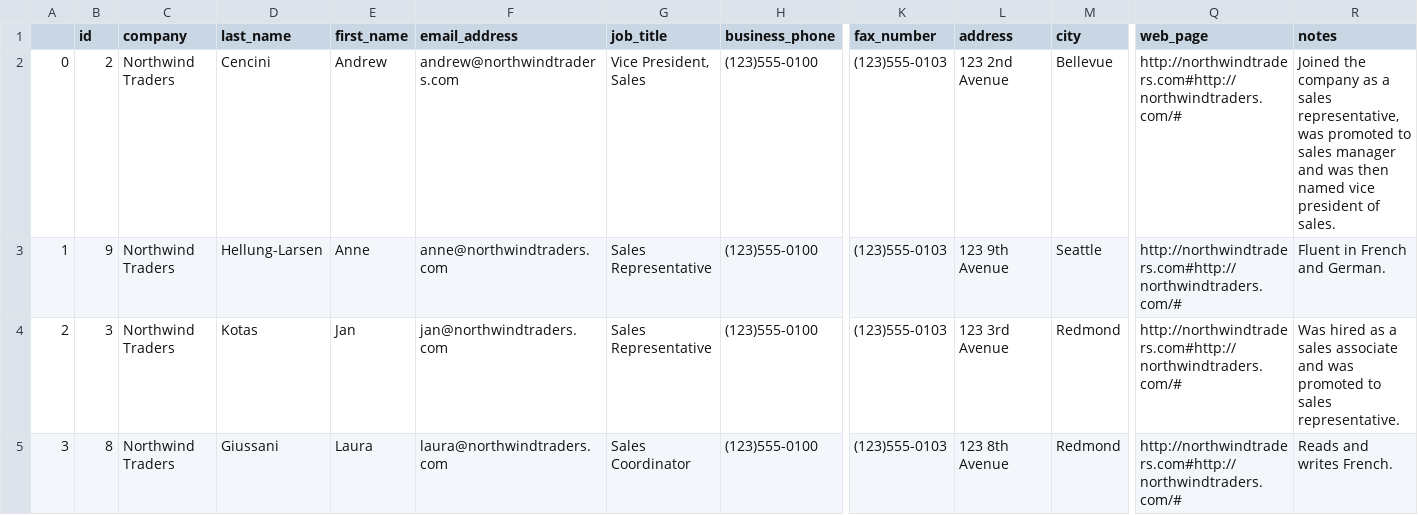
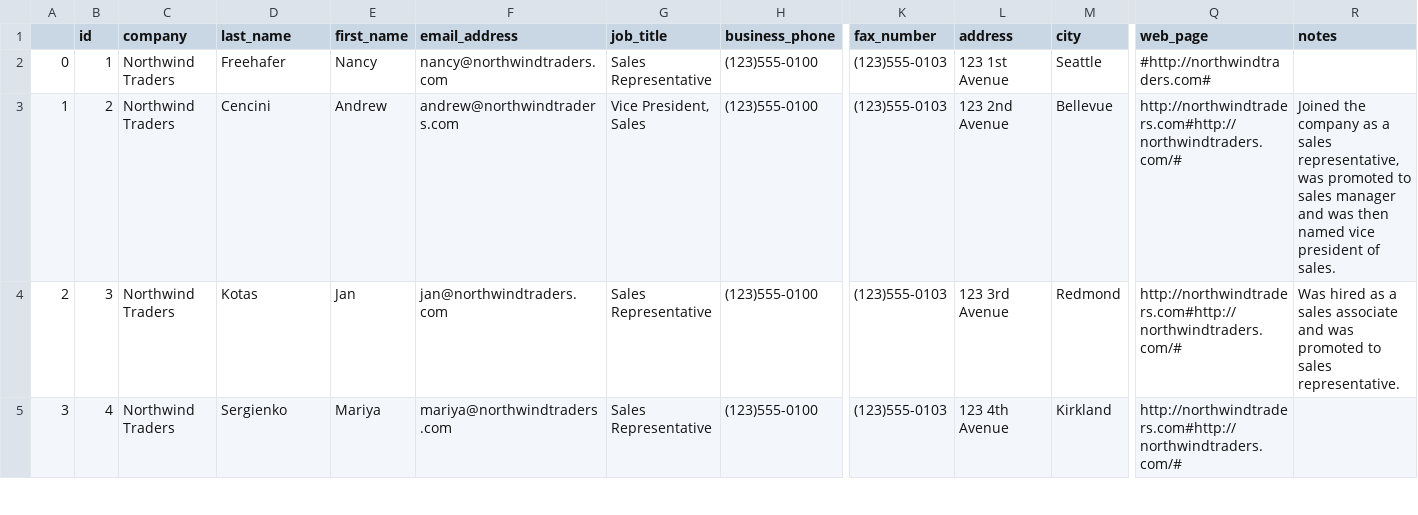
Before and after one commit to sgalsant/northwind, a CSV file: ejercicio1.csv, drawn as a sheet; only a part is shown, gaps mark what is left out; the diff covers the shown part only; the diff names each change by its address in the sheet, - before the commit and + after, or states it on an @@ line.

Commit message:
Add files via upload

```diff
--- a/ejercicio1.csv
+++ b/ejercicio1.csv
-B2 (id): 2
+B2 (id): 1
-D2 (last_name): Cencini
+D2 (last_name): Freehafer
-E2 (first_name): Andrew
+E2 (first_name): Nancy
-F2 (email_address): andrew@northwindtraders.com
+F2 (email_address): nancy@northwindtraders.com
-G2 (job_title): Vice President, Sales
+G2 (job_title): Sales Representative
-L2 (address): 123 2nd Avenue
+L2 (address): 123 1st Avenue
-M2 (city): Bellevue
+M2 (city): Seattle
-Q2 (web_page): http://northwindtraders.com#http://northwindtraders.com/#
+Q2 (web_page): #http://northwindtraders.com#
-R2 (notes): Joined the company as a sales representative, was promoted to sales manager and was then named vice president of sales.
+R2 (notes): (empty)
-B3 (id): 9
+B3 (id): 2
-D3 (last_name): Hellung-Larsen
+D3 (last_name): Cencini
-E3 (first_name): Anne
+E3 (first_name): Andrew
-F3 (email_address): anne@northwindtraders.com
+F3 (email_address): andrew@northwindtraders.com
-G3 (job_title): Sales Representative
+G3 (job_title): Vice President, Sales
-L3 (address): 123 9th Avenue
+L3 (address): 123 2nd Avenue
-M3 (city): Seattle
+M3 (city): Bellevue
-R3 (notes): Fluent in French and German.
+R3 (notes): Joined the company as a sales representative, was promoted to sales manager and was then named vice president of sales.
-B5 (id): 8
+B5 (id): 4
-D5 (last_name): Giussani
+D5 (last_name): Sergienko
-E5 (first_name): Laura
+E5 (first_name): Mariya
-F5 (email_address): laura@northwindtraders.com
+F5 (email_address): mariya@northwindtraders.com
-G5 (job_title): Sales Coordinator
+G5 (job_title): Sales Representative
-L5 (address): 123 8th Avenue
+L5 (address): 123 4th Avenue
-M5 (city): Redmond
+M5 (city): Kirkland
-R5 (notes): Reads and writes French.
+R5 (notes): (empty)
```
Also changed, not shown: 29 edited cells elsewhere in this file.
